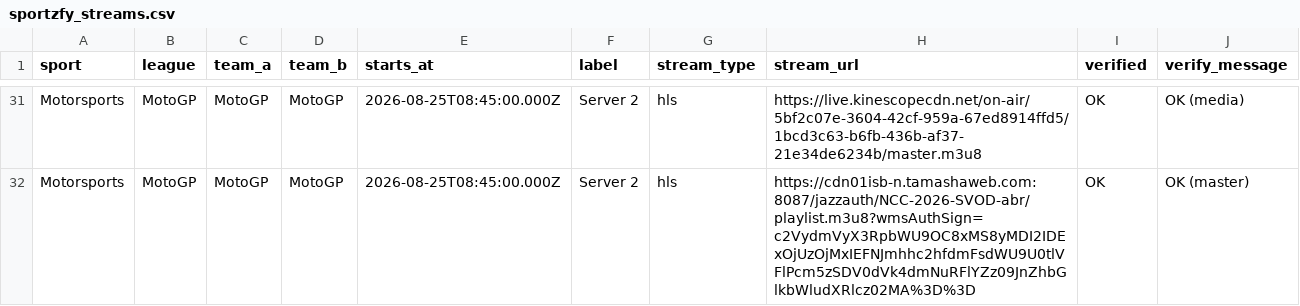
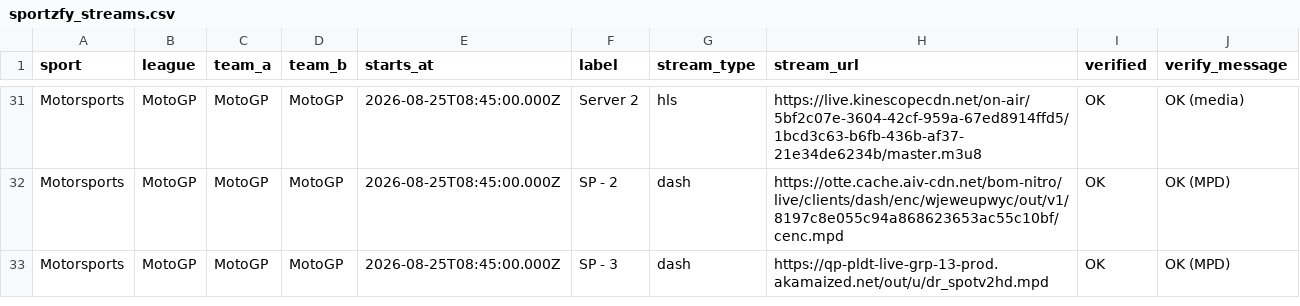
Before and after one commit to khadembd/sportzfy-playlist, a CSV file: output/sportzfy_streams.csv, drawn as a sheet; only a part is shown, gaps mark what is left out; the diff covers the shown part only.

```diff
--- a/output/sportzfy_streams.csv
+++ b/output/sportzfy_streams.csv
@@ -31,2 +31,3 @@ sport,league,team_a,team_b,starts_at,label,stream_type,stream_url,verified,verif
 "Motorsports","MotoGP","MotoGP","MotoGP","2026-08-25T08:45:00.000Z","Server 2","hls","https://live.kinescopecdn.net/on-air/5bf2c07e-3604-42cf-959a-67ed8914ffd5/1bcd3c63-b6fb-436b-af37-21e34de6234b/master.m3u8","OK","OK (media)"
-"Motorsports","MotoGP","MotoGP","MotoGP","2026-08-25T08:45:00.000Z","Server 2","hls","https://cdn01isb-n.tamashaweb.com:8087/jazzauth/NCC-2026-SVOD-abr/playlist.m3u8?wmsAuthSign=c2VydmVyX3RpbWU9OC8xMS8yMDI2IDExOjUzOjMxIEFNJmhhc2hfdmFsdWU9U0tlVFlPcm5zSDV0dVk4dmNuRFlYZz09JnZhbGlkbWludXRlcz02MA%3D%3D","OK","OK (master)"
+"Motorsports","MotoGP","MotoGP","MotoGP","2026-08-25T08:45:00.000Z","SP - 2","dash","https://otte.cache.aiv-cdn.net/bom-nitro/live/clients/dash/enc/wjeweupwyc/out/v1/8197c8e055c94a868623653ac55c10bf/cenc.mpd","OK","OK (MPD)"
+"Motorsports","MotoGP","MotoGP","MotoGP","2026-08-25T08:45:00.000Z","SP - 3","dash","https://qp-pldt-live-grp-13-prod.akamaized.net/out/u/dr_spotv2hd.mpd","OK","OK (MPD)"
```
Also changed, not shown: 5 added rows, 5 removed rows and 60 edited cells elsewhere in this file, 9 other files.
